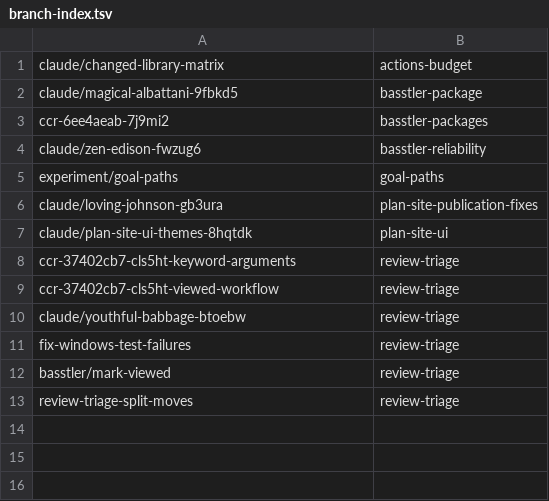
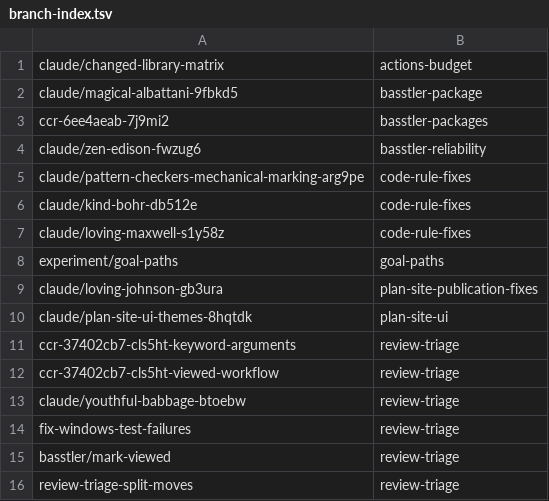
Before and after one commit to KAOS-repositories/basstler, a TSV file: .claude/personal/plans/_generated/branch-index.tsv, drawn as a sheet.

Commit message:
Update plan manifest for code-rule-fixes

```diff
--- a/.claude/personal/plans/_generated/branch-index.tsv
+++ b/.claude/personal/plans/_generated/branch-index.tsv
@@ -4,2 +4,5 @@ ccr-6ee4aeab-7j9mi2	basstler-packages
 claude/zen-edison-fwzug6	basstler-reliability
+claude/pattern-checkers-mechanical-marking-arg9pe	code-rule-fixes
+claude/kind-bohr-db512e	code-rule-fixes
+claude/loving-maxwell-s1y58z	code-rule-fixes
 experiment/goal-paths	goal-paths
```
Also changed, not shown: 2 other files.
